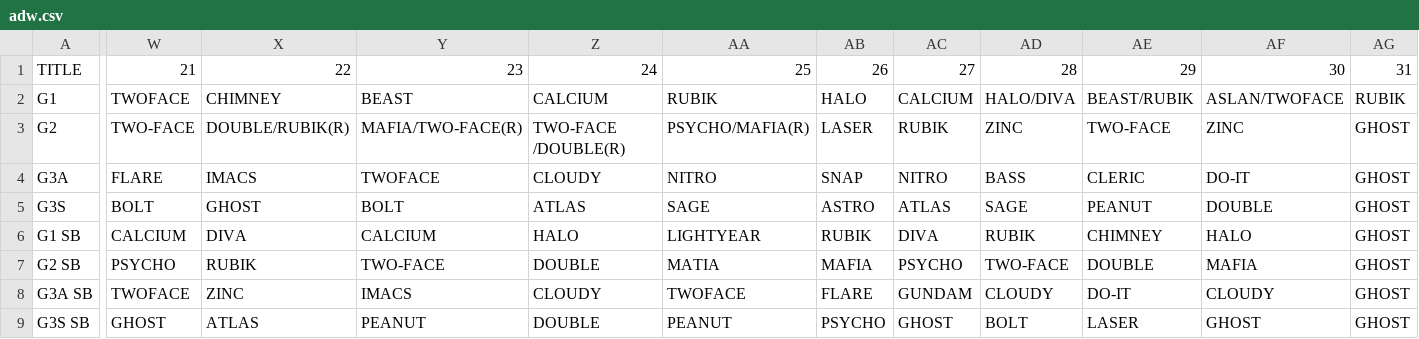
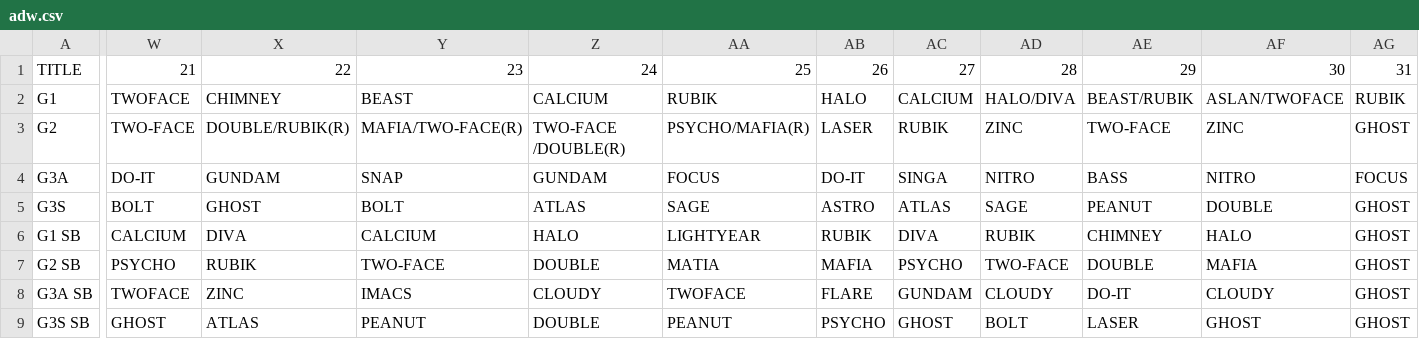
Before and after one commit to nairdash/telegrambot3, a CSV file: data/database/adw/adw.csv, drawn as a sheet; only a part is shown, gaps mark what is left out; the diff names each change by its address in the sheet, - before the commit and + after, or states it on an @@ line.

Commit message:
Update adw.csv

```diff
--- a/data/database/adw/adw.csv
+++ b/data/database/adw/adw.csv
-W4: FLARE
+W4: DO-IT
-X4: IMACS
+X4: GUNDAM
-Y4: TWOFACE
+Y4: SNAP
-Z4: CLOUDY
+Z4: GUNDAM
-AA4: NITRO
+AA4: FOCUS
-AB4: SNAP
+AB4: DO-IT
-AC4: NITRO
+AC4: SINGA
-AD4: BASS
+AD4: NITRO
-AE4: CLERIC
+AE4: BASS
-AF4: DO-IT
+AF4: NITRO
-AG4: GHOST
+AG4: FOCUS
```
